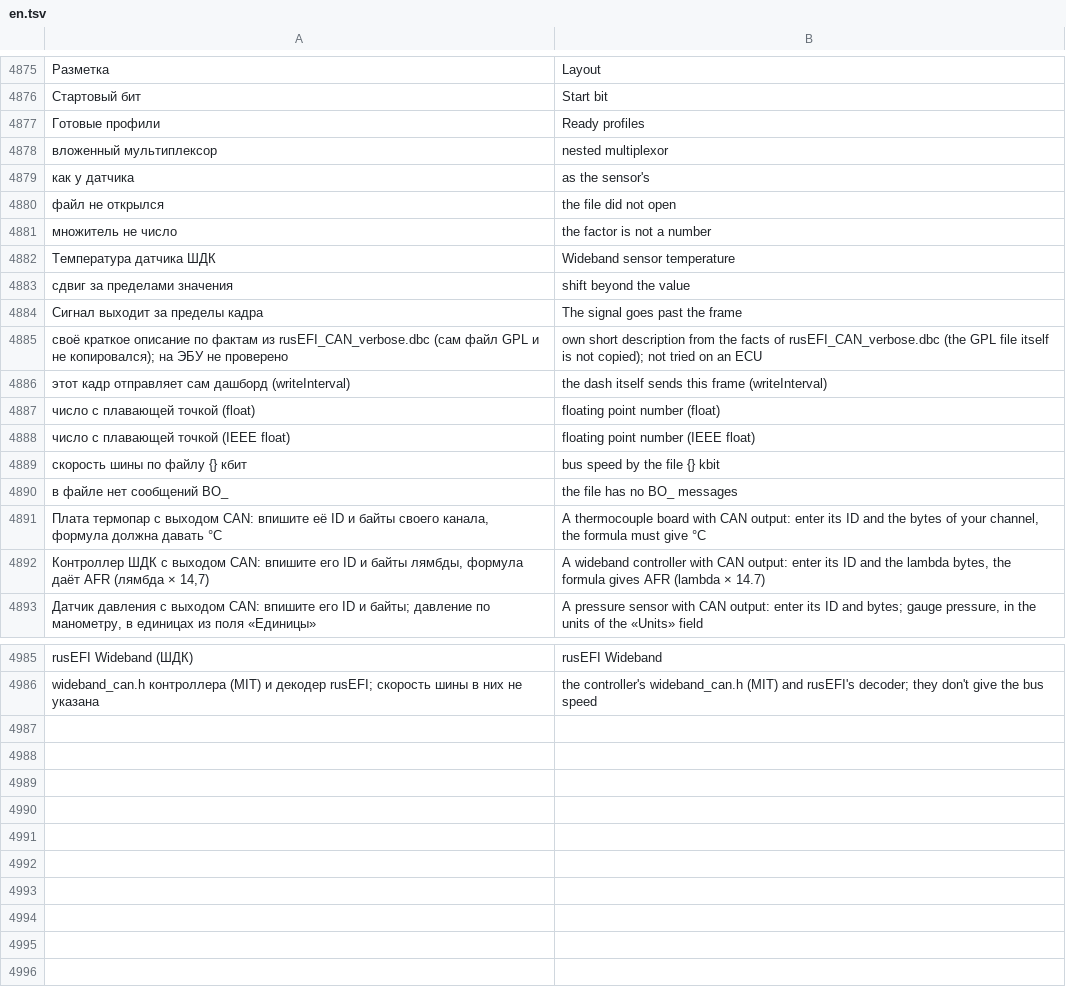
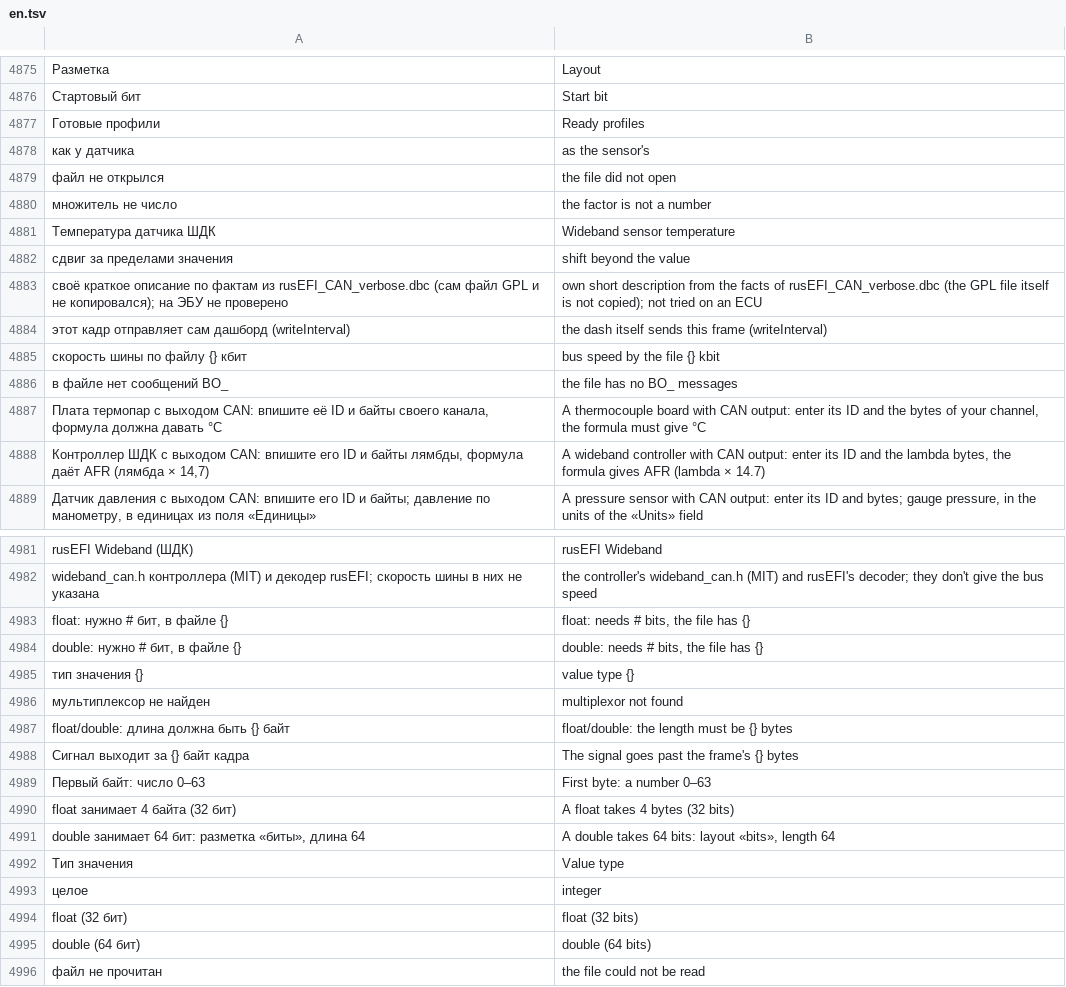
Before and after one commit to surtaeff/subaru-ssm-dashboard, a TSV file: app/src/main/assets/i18n/en.tsv, drawn as a sheet; only a part is shown, gaps mark what is left out; removed rows and columns are numbered as before the commit, all else as after; the diff names each change by its address in the sheet, - before the commit and + after, or states it on an @@ line.

```diff
--- a/app/src/main/assets/i18n/en.tsv
+++ b/app/src/main/assets/i18n/en.tsv
-row 4878: вложенный мультиплексор | nested multiplexor
-row 4884: Сигнал выходит за пределы кадра | The signal goes past the frame
-row 4887: число с плавающей точкой (float) | floating point number (float)
-row 4888: число с плавающей точкой (IEEE float) | floating point number (IEEE float)
+row 4983: float: нужно # бит, в файле {} | float: needs # bits, the file has {}
+row 4984: double: нужно # бит, в файле {} | double: needs # bits, the file has {}
+row 4985: тип значения {} | value type {}
+row 4986: мультиплексор не найден | multiplexor not found
+row 4987: float/double: длина должна быть {} байт | float/double: the length must be {} bytes
+row 4988: Сигнал выходит за {} байт кадра | The signal goes past the frame's {} bytes
+row 4989: Первый байт: число 0–63 | First byte: a number 0–63
+row 4990: float занимает 4 байта (32 бит) | A float takes 4 bytes (32 bits)
+row 4991: double занимает 64 бит: разметка «биты», длина 64 | A double takes 64 bits: layout «bits», length 64
+row 4992: Тип значения | Value type
+row 4993: целое | integer
+row 4994: float (32 бит) | float (32 bits)
+row 4995: double (64 бит) | double (64 bits)
+row 4996: файл не прочитан | the file could not be read
```
Also changed, not shown: 13 other files.
